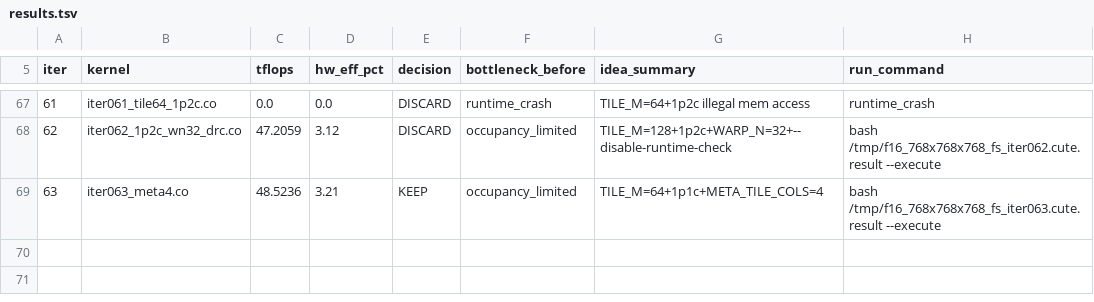
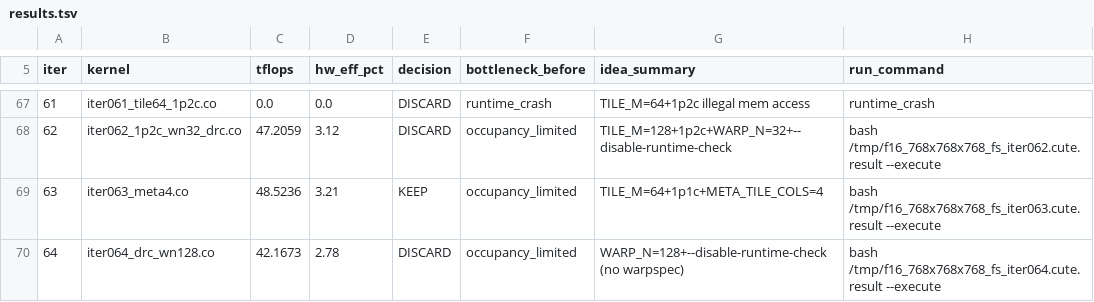
Before and after one commit to codes1gn/CroqTuner, a TSV file: tuning/logs/f16_768x768x768_fs/results.tsv, drawn as a sheet; only a part is shown, gaps mark what is left out; the diff names each change by its address in the sheet, - before the commit and + after, or states it on an @@ line.

Commit message:
f16_768x768x768_fs iter064: WARP_N=128+--disable-runtime-check (no warpspec) — TFLOPS: 48.52 -> 42.17 (DISCARD, iter063 crashes)

```diff
--- a/tuning/logs/f16_768x768x768_fs/results.tsv
+++ b/tuning/logs/f16_768x768x768_fs/results.tsv
+row 70: 64 | iter064_drc_wn128.co | 42.1673 | 2.78 | DISCARD | occupancy_limited | WARP_N=128+--disable-runtime-check (no warpspec) | bash /tmp/f16_768x768x768_fs_iter064.cute.result --execute
```
Also changed, not shown: 13 other files.
